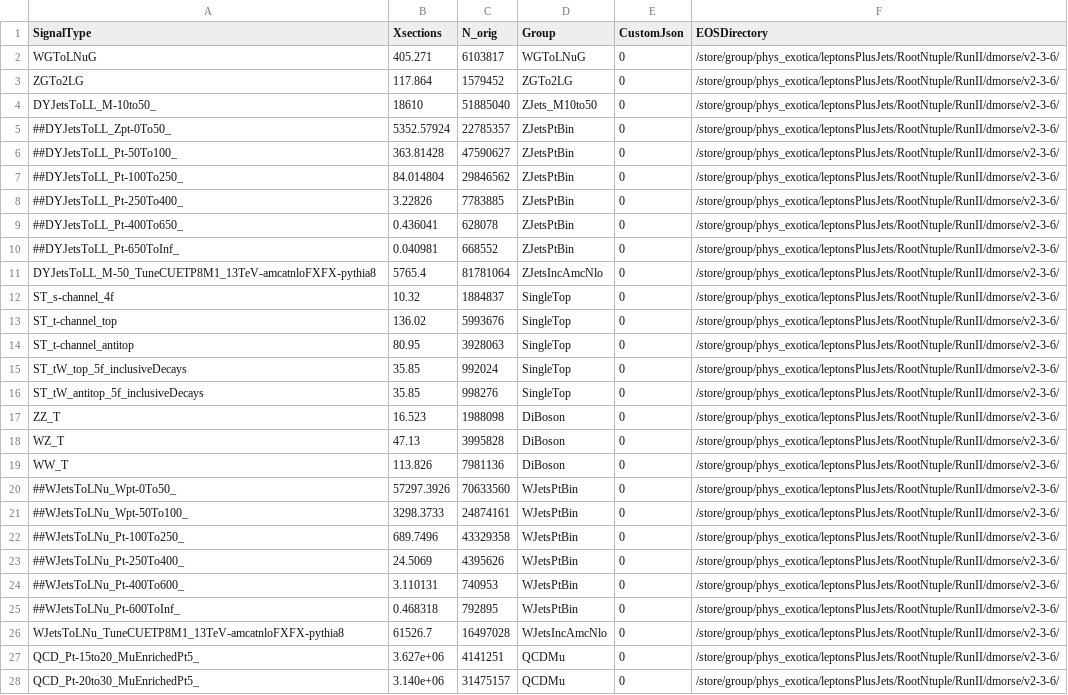
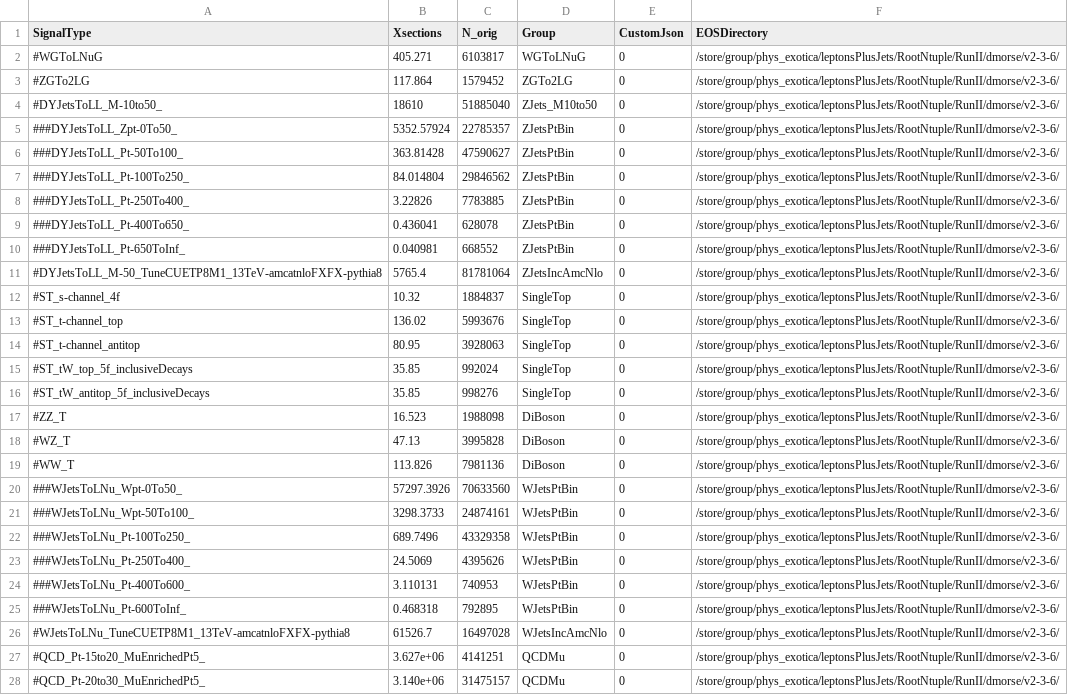
Before and after one commit to DavidMorse/LQ2Analysis, a CSV file: NTupleInfo2016FullHH.csv, drawn as a sheet; only a part is shown; the diff covers the shown part only; the diff names each change by its address in the sheet, - before the commit and + after, or states it on an @@ line.

```diff
--- a/NTupleInfo2016FullHH.csv
+++ b/NTupleInfo2016FullHH.csv
-A2 (SignalType): WGToLNuG
+A2 (SignalType): #WGToLNuG
-A3 (SignalType): ZGTo2LG
+A3 (SignalType): #ZGTo2LG
-A4 (SignalType): DYJetsToLL_M-10to50_
+A4 (SignalType): #DYJetsToLL_M-10to50_
-A5 (SignalType): ##DYJetsToLL_Zpt-0To50_
+A5 (SignalType): ###DYJetsToLL_Zpt-0To50_
-A6 (SignalType): ##DYJetsToLL_Pt-50To100_
+A6 (SignalType): ###DYJetsToLL_Pt-50To100_
-A7 (SignalType): ##DYJetsToLL_Pt-100To250_
+A7 (SignalType): ###DYJetsToLL_Pt-100To250_
-A8 (SignalType): ##DYJetsToLL_Pt-250To400_
+A8 (SignalType): ###DYJetsToLL_Pt-250To400_
-A9 (SignalType): ##DYJetsToLL_Pt-400To650_
+A9 (SignalType): ###DYJetsToLL_Pt-400To650_
-A10 (SignalType): ##DYJetsToLL_Pt-650ToInf_
+A10 (SignalType): ###DYJetsToLL_Pt-650ToInf_
-A11 (SignalType): DYJetsToLL_M-50_TuneCUETP8M1_13TeV-amcatnloFXFX-pythia8
+A11 (SignalType): #DYJetsToLL_M-50_TuneCUETP8M1_13TeV-amcatnloFXFX-pythia8
-A12 (SignalType): ST_s-channel_4f
+A12 (SignalType): #ST_s-channel_4f
-A13 (SignalType): ST_t-channel_top
+A13 (SignalType): #ST_t-channel_top
-A14 (SignalType): ST_t-channel_antitop
+A14 (SignalType): #ST_t-channel_antitop
-A15 (SignalType): ST_tW_top_5f_inclusiveDecays
+A15 (SignalType): #ST_tW_top_5f_inclusiveDecays
-A16 (SignalType): ST_tW_antitop_5f_inclusiveDecays
+A16 (SignalType): #ST_tW_antitop_5f_inclusiveDecays
-A17 (SignalType): ZZ_T
+A17 (SignalType): #ZZ_T
-A18 (SignalType): WZ_T
+A18 (SignalType): #WZ_T
-A19 (SignalType): WW_T
+A19 (SignalType): #WW_T
-A20 (SignalType): ##WJetsToLNu_Wpt-0To50_
+A20 (SignalType): ###WJetsToLNu_Wpt-0To50_
-A21 (SignalType): ##WJetsToLNu_Wpt-50To100_
+A21 (SignalType): ###WJetsToLNu_Wpt-50To100_
-A22 (SignalType): ##WJetsToLNu_Pt-100To250_
+A22 (SignalType): ###WJetsToLNu_Pt-100To250_
-A23 (SignalType): ##WJetsToLNu_Pt-250To400_
+A23 (SignalType): ###WJetsToLNu_Pt-250To400_
-A24 (SignalType): ##WJetsToLNu_Pt-400To600_
+A24 (SignalType): ###WJetsToLNu_Pt-400To600_
-A25 (SignalType): ##WJetsToLNu_Pt-600ToInf_
+A25 (SignalType): ###WJetsToLNu_Pt-600ToInf_
-A26 (SignalType): WJetsToLNu_TuneCUETP8M1_13TeV-amcatnloFXFX-pythia8
+A26 (SignalType): #WJetsToLNu_TuneCUETP8M1_13TeV-amcatnloFXFX-pythia8
-A27 (SignalType): QCD_Pt-15to20_MuEnrichedPt5_
+A27 (SignalType): #QCD_Pt-15to20_MuEnrichedPt5_
-A28 (SignalType): QCD_Pt-20to30_MuEnrichedPt5_
+A28 (SignalType): #QCD_Pt-20to30_MuEnrichedPt5_
```
Also changed, not shown: 58 edited cells elsewhere in this file, NTupleInfo2016Full.csv, NTupleInfo2016Full_EMU.csv, 15 other files.
